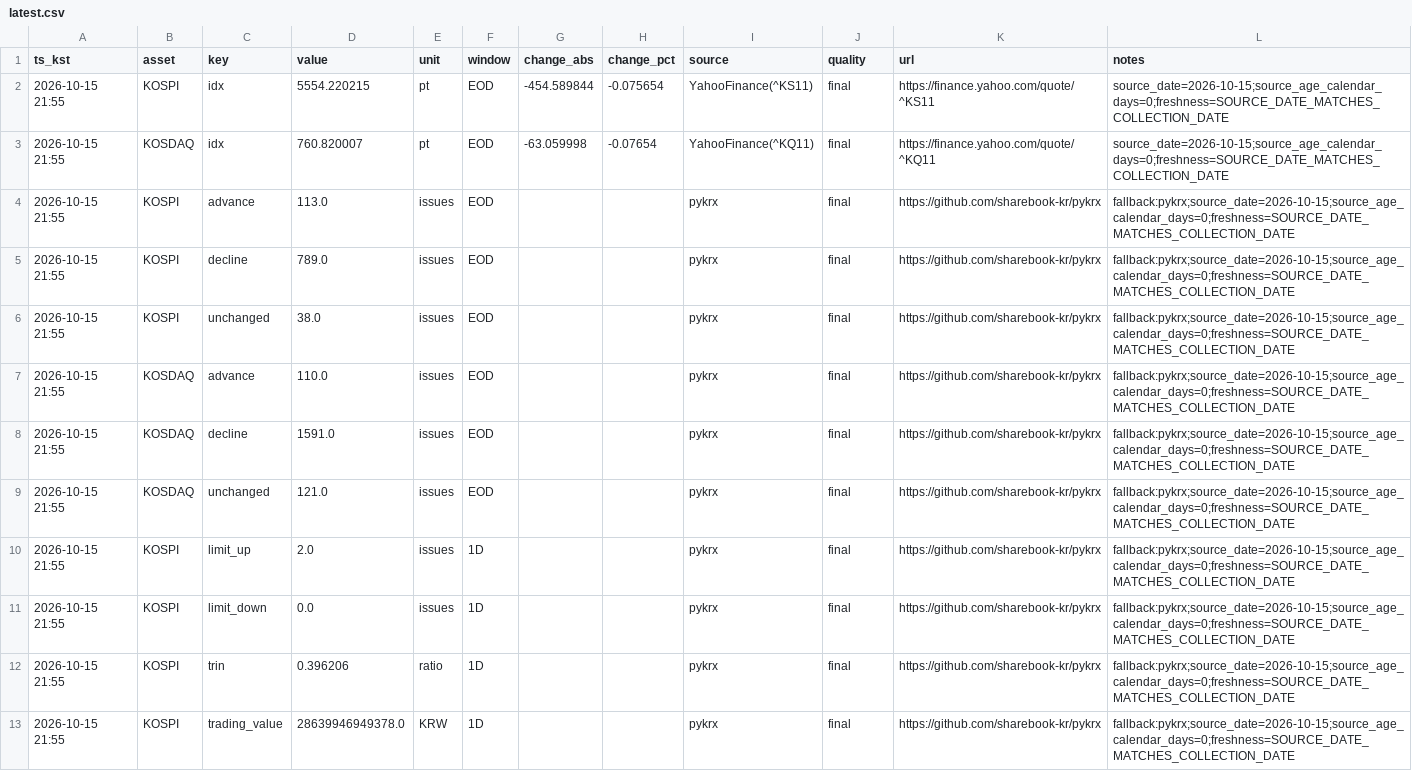
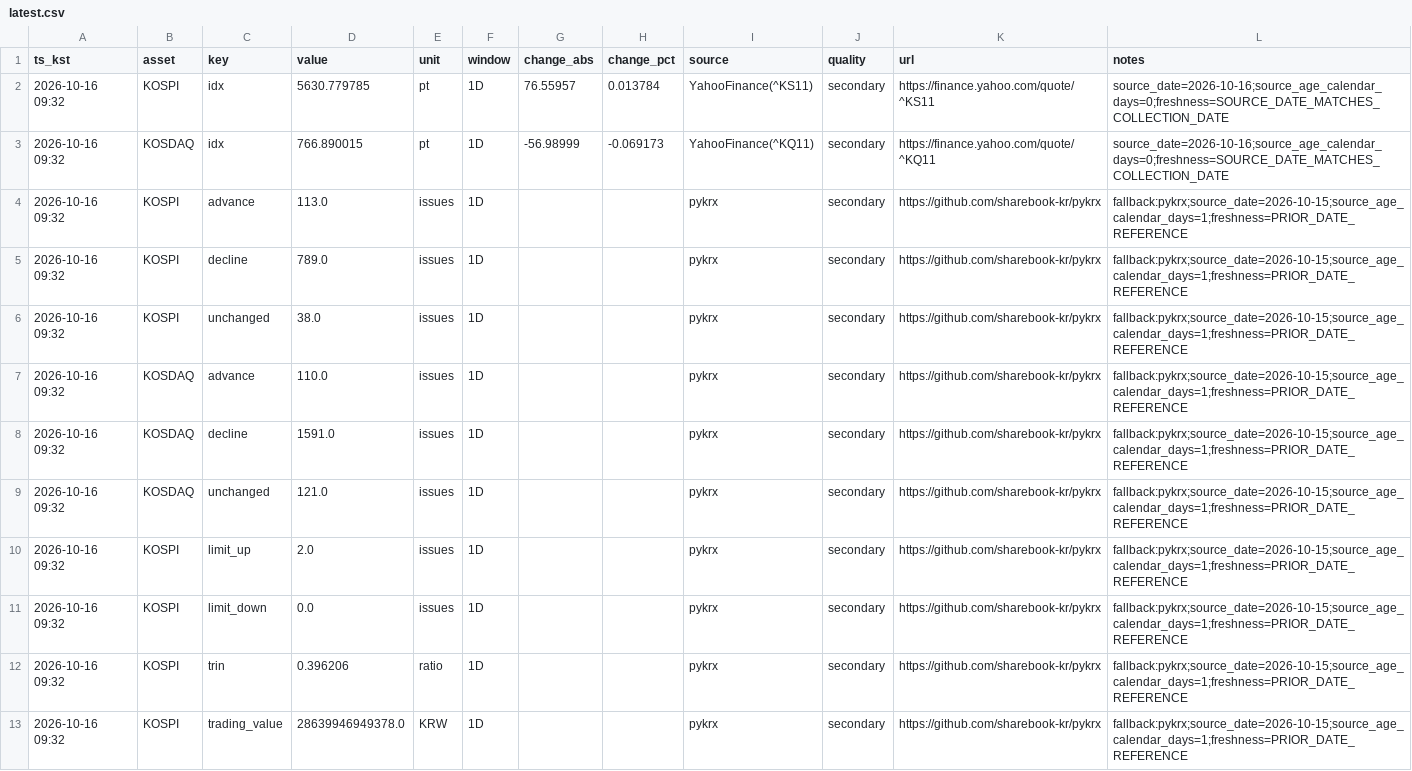
Before and after one commit to suchoforchat-creator/krx-feed, a CSV file: out/latest.csv, drawn as a sheet; only a part is shown; the diff covers the shown part only.

```diff
--- a/out/latest.csv
+++ b/out/latest.csv
@@ -1,13 +1,13 @@
 ts_kst,asset,key,value,unit,window,change_abs,change_pct,source,quality,url,notes
-2026-10-15 21:55,KOSPI,idx,5554.220215,pt,EOD,-454.589844,-0.075654,YahooFinance(^KS11),final,https://finance.yahoo.com/quote/^KS11,source_date=2026-10-15;source_age_calendar_days=0;freshness=SOURCE_DATE_MATCHES_COLLECTION_DATE
-2026-10-15 21:55,KOSDAQ,idx,760.820007,pt,EOD,-63.059998,-0.07654,YahooFinance(^KQ11),final,https://finance.yahoo.com/quote/^KQ11,source_date=2026-10-15;source_age_calendar_days=0;freshness=SOURCE_DATE_MATCHES_COLLECTION_DATE
-2026-10-15 21:55,KOSPI,advance,113.0,issues,EOD,,,pykrx,final,https://github.com/sharebook-kr/pykrx,fallback:pykrx;source_date=2026-10-15;source_age_calendar_days=0;freshness=SOURCE_DATE_MATCHES_COLLECTION_DATE
-2026-10-15 21:55,KOSPI,decline,789.0,issues,EOD,,,pykrx,final,https://github.com/sharebook-kr/pykrx,fallback:pykrx;source_date=2026-10-15;source_age_calendar_days=0;freshness=SOURCE_DATE_MATCHES_COLLECTION_DATE
-2026-10-15 21:55,KOSPI,unchanged,38.0,issues,EOD,,,pykrx,final,https://github.com/sharebook-kr/pykrx,fallback:pykrx;source_date=2026-10-15;source_age_calendar_days=0;freshness=SOURCE_DATE_MATCHES_COLLECTION_DATE
-2026-10-15 21:55,KOSDAQ,advance,110.0,issues,EOD,,,pykrx,final,https://github.com/sharebook-kr/pykrx,fallback:pykrx;source_date=2026-10-15;source_age_calendar_days=0;freshness=SOURCE_DATE_MATCHES_COLLECTION_DATE
-2026-10-15 21:55,KOSDAQ,decline,1591.0,issues,EOD,,,pykrx,final,https://github.com/sharebook-kr/pykrx,fallback:pykrx;source_date=2026-10-15;source_age_calendar_days=0;freshness=SOURCE_DATE_MATCHES_COLLECTION_DATE
-2026-10-15 21:55,KOSDAQ,unchanged,121.0,issues,EOD,,,pykrx,final,https://github.com/sharebook-kr/pykrx,fallback:pykrx;source_date=2026-10-15;source_age_calendar_days=0;freshness=SOURCE_DATE_MATCHES_COLLECTION_DATE
-2026-10-15 21:55,KOSPI,limit_up,2.0,issues,1D,,,pykrx,final,https://github.com/sharebook-kr/pykrx,fallback:pykrx;source_date=2026-10-15;source_age_calendar_days=0;freshness=SOURCE_DATE_MATCHES_COLLECTION_DATE
-2026-10-15 21:55,KOSPI,limit_down,0.0,issues,1D,,,pykrx,final,https://github.com/sharebook-kr/pykrx,fallback:pykrx;source_date=2026-10-15;source_age_calendar_days=0;freshness=SOURCE_DATE_MATCHES_COLLECTION_DATE
-2026-10-15 21:55,KOSPI,trin,0.396206,ratio,1D,,,pykrx,final,https://github.com/sharebook-kr/pykrx,fallback:pykrx;source_date=2026-10-15;source_age_calendar_days=0;freshness=SOURCE_DATE_MATCHES_COLLECTION_DATE
-2026-10-15 21:55,KOSPI,trading_value,28639946949378.0,KRW,1D,,,pykrx,final,https://github.com/sharebook-kr/pykrx,fallback:pykrx;source_date=2026-10-15;source_age_calendar_days=0;freshness=SOURCE_DATE_MATCHES_COLLECTION_DATE
+2026-10-16 09:32,KOSPI,idx,5630.779785,pt,1D,76.55957,0.013784,YahooFinance(^KS11),secondary,https://finance.yahoo.com/quote/^KS11,source_date=2026-10-16;source_age_calendar_days=0;freshness=SOURCE_DATE_MATCHES_COLLECTION_DATE
+2026-10-16 09:32,KOSDAQ,idx,766.890015,pt,1D,-56.98999,-0.069173,YahooFinance(^KQ11),secondary,https://finance.yahoo.com/quote/^KQ11,source_date=2026-10-16;source_age_calendar_days=0;freshness=SOURCE_DATE_MATCHES_COLLECTION_DATE
+2026-10-16 09:32,KOSPI,advance,113.0,issues,1D,,,pykrx,secondary,https://github.com/sharebook-kr/pykrx,fallback:pykrx;source_date=2026-10-15;source_age_calendar_days=1;freshness=PRIOR_DATE_REFERENCE
+2026-10-16 09:32,KOSPI,decline,789.0,issues,1D,,,pykrx,secondary,https://github.com/sharebook-kr/pykrx,fallback:pykrx;source_date=2026-10-15;source_age_calendar_days=1;freshness=PRIOR_DATE_REFERENCE
+2026-10-16 09:32,KOSPI,unchanged,38.0,issues,1D,,,pykrx,secondary,https://github.com/sharebook-kr/pykrx,fallback:pykrx;source_date=2026-10-15;source_age_calendar_days=1;freshness=PRIOR_DATE_REFERENCE
+2026-10-16 09:32,KOSDAQ,advance,110.0,issues,1D,,,pykrx,secondary,https://github.com/sharebook-kr/pykrx,fallback:pykrx;source_date=2026-10-15;source_age_calendar_days=1;freshness=PRIOR_DATE_REFERENCE
+2026-10-16 09:32,KOSDAQ,decline,1591.0,issues,1D,,,pykrx,secondary,https://github.com/sharebook-kr/pykrx,fallback:pykrx;source_date=2026-10-15;source_age_calendar_days=1;freshness=PRIOR_DATE_REFERENCE
+2026-10-16 09:32,KOSDAQ,unchanged,121.0,issues,1D,,,pykrx,secondary,https://github.com/sharebook-kr/pykrx,fallback:pykrx;source_date=2026-10-15;source_age_calendar_days=1;freshness=PRIOR_DATE_REFERENCE
+2026-10-16 09:32,KOSPI,limit_up,2.0,issues,1D,,,pykrx,secondary,https://github.com/sharebook-kr/pykrx,fallback:pykrx;source_date=2026-10-15;source_age_calendar_days=1;freshness=PRIOR_DATE_REFERENCE
+2026-10-16 09:32,KOSPI,limit_down,0.0,issues,1D,,,pykrx,secondary,https://github.com/sharebook-kr/pykrx,fallback:pykrx;source_date=2026-10-15;source_age_calendar_days=1;freshness=PRIOR_DATE_REFERENCE
+2026-10-16 09:32,KOSPI,trin,0.396206,ratio,1D,,,pykrx,secondary,https://github.com/sharebook-kr/pykrx,fallback:pykrx;source_date=2026-10-15;source_age_calendar_days=1;freshness=PRIOR_DATE_REFERENCE
+2026-10-16 09:32,KOSPI,trading_value,28639946949378.0,KRW,1D,,,pykrx,secondary,https://github.com/sharebook-kr/pykrx,fallback:pykrx;source_date=2026-10-15;source_age_calendar_days=1;freshness=PRIOR_DATE_REFERENCE
```
Also changed, not shown: 102 edited cells elsewhere in this file, 3 other files.
